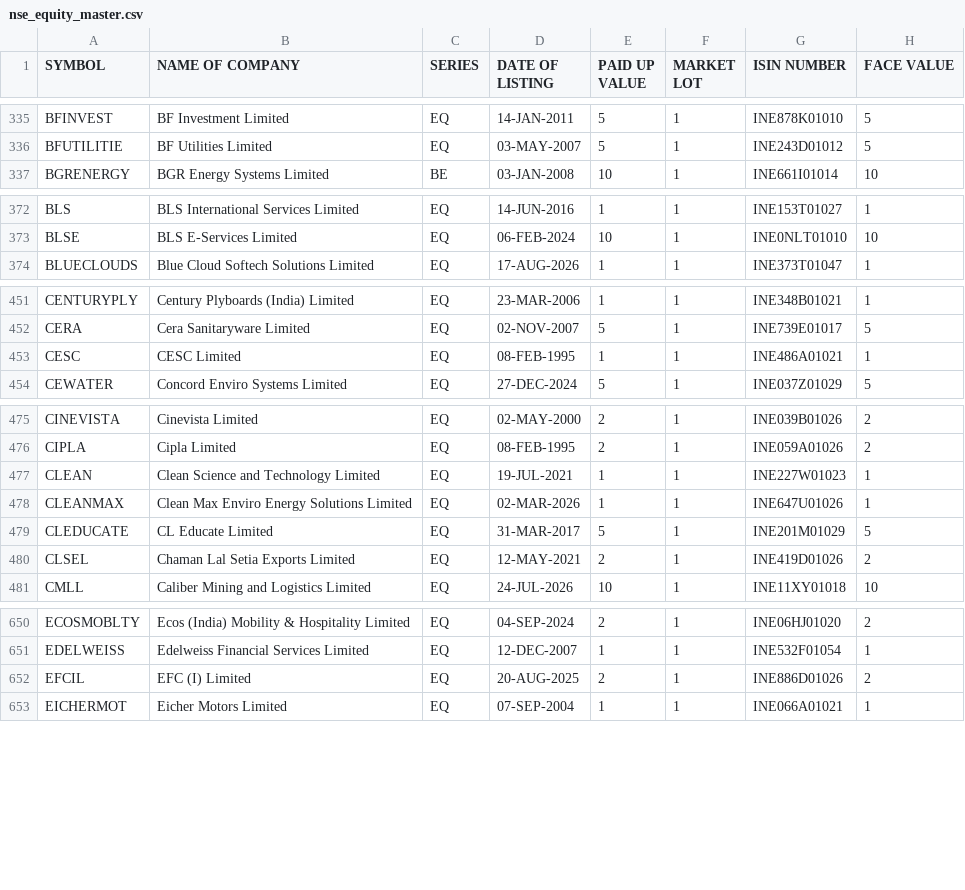
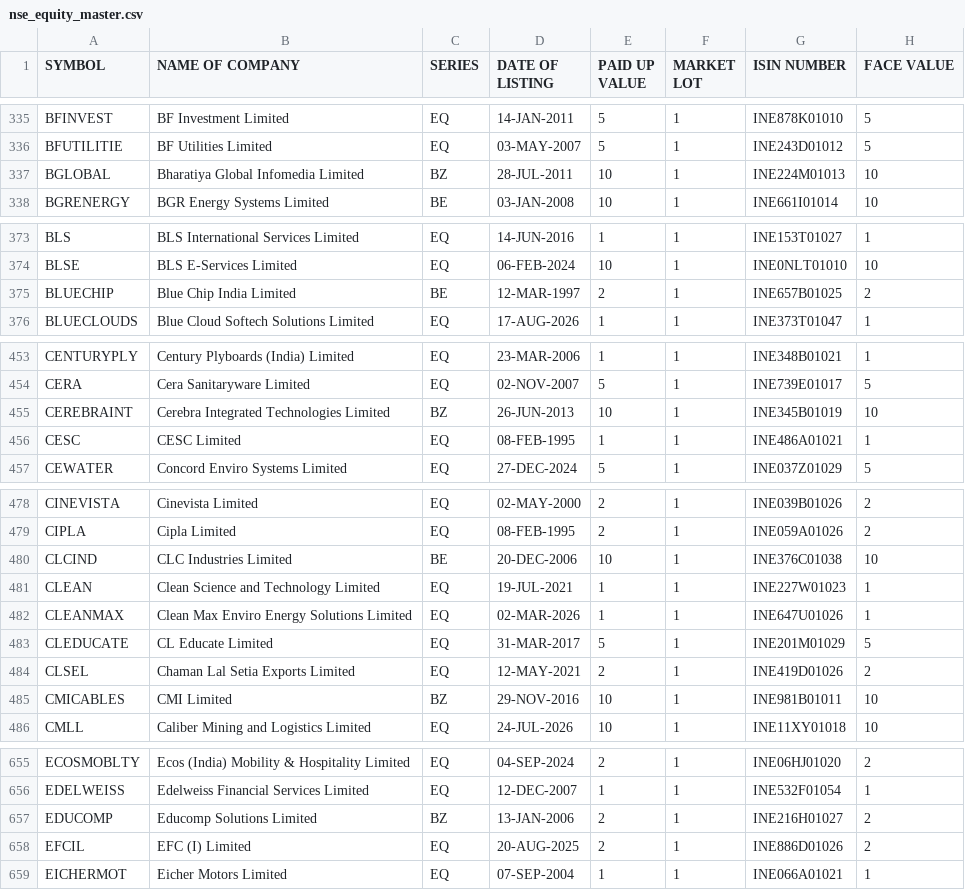
Before and after one commit to krishnaoj-stack/Stock---Dashboard, a CSV file: data/reference/nse_equity_master.csv, drawn as a sheet; only a part is shown, gaps mark what is left out; the diff covers the shown part only; the diff names each change by its address in the sheet, - before the commit and + after, or states it on an @@ line.

```diff
--- a/data/reference/nse_equity_master.csv
+++ b/data/reference/nse_equity_master.csv
+row 337: BGLOBAL | Bharatiya Global Infomedia Limited | BZ | 28-JUL-2011 | 10 | 1 | INE224M01013 | 10
+row 375: BLUECHIP | Blue Chip India Limited | BE | 12-MAR-1997 | 2 | 1 | INE657B01025 | 2
+row 455: CEREBRAINT | Cerebra Integrated Technologies Limited | BZ | 26-JUN-2013 | 10 | 1 | INE345B01019 | 10
+row 480: CLCIND | CLC Industries Limited | BE | 20-DEC-2006 | 10 | 1 | INE376C01038 | 10
+row 485: CMICABLES | CMI Limited | BZ | 29-NOV-2016 | 10 | 1 | INE981B01011 | 10
+row 657: EDUCOMP | Educomp Solutions Limited | BZ | 13-JAN-2006 | 2 | 1 | INE216H01027 | 2
```
Also changed, not shown: 10 added rows and 19 edited cells elsewhere in this file, data/output/latest.csv.
